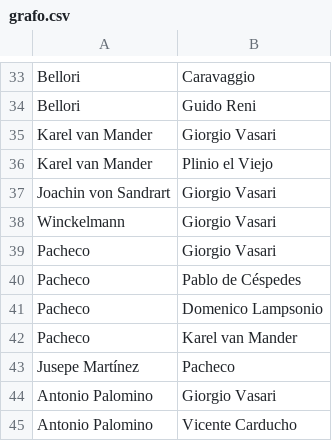
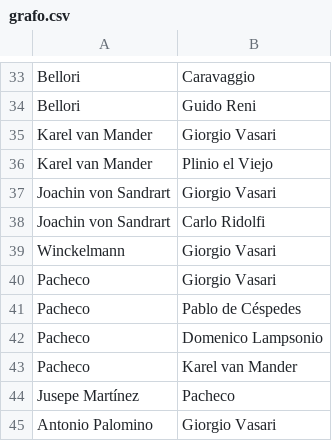
Before and after one commit to JJ/analisis-fuentes, a CSV file: data/grafo.csv, drawn as a sheet; only a part is shown, gaps mark what is left out; the shorter side is filled out with more unchanged rows; the diff names each change by its address in the sheet, - before the commit and + after, or states it on an @@ line.

```diff
--- a/data/grafo.csv
+++ b/data/grafo.csv
+row 38: Joachin von Sandrart | Carlo Ridolfi
```
Also changed, not shown: 2 other files.
